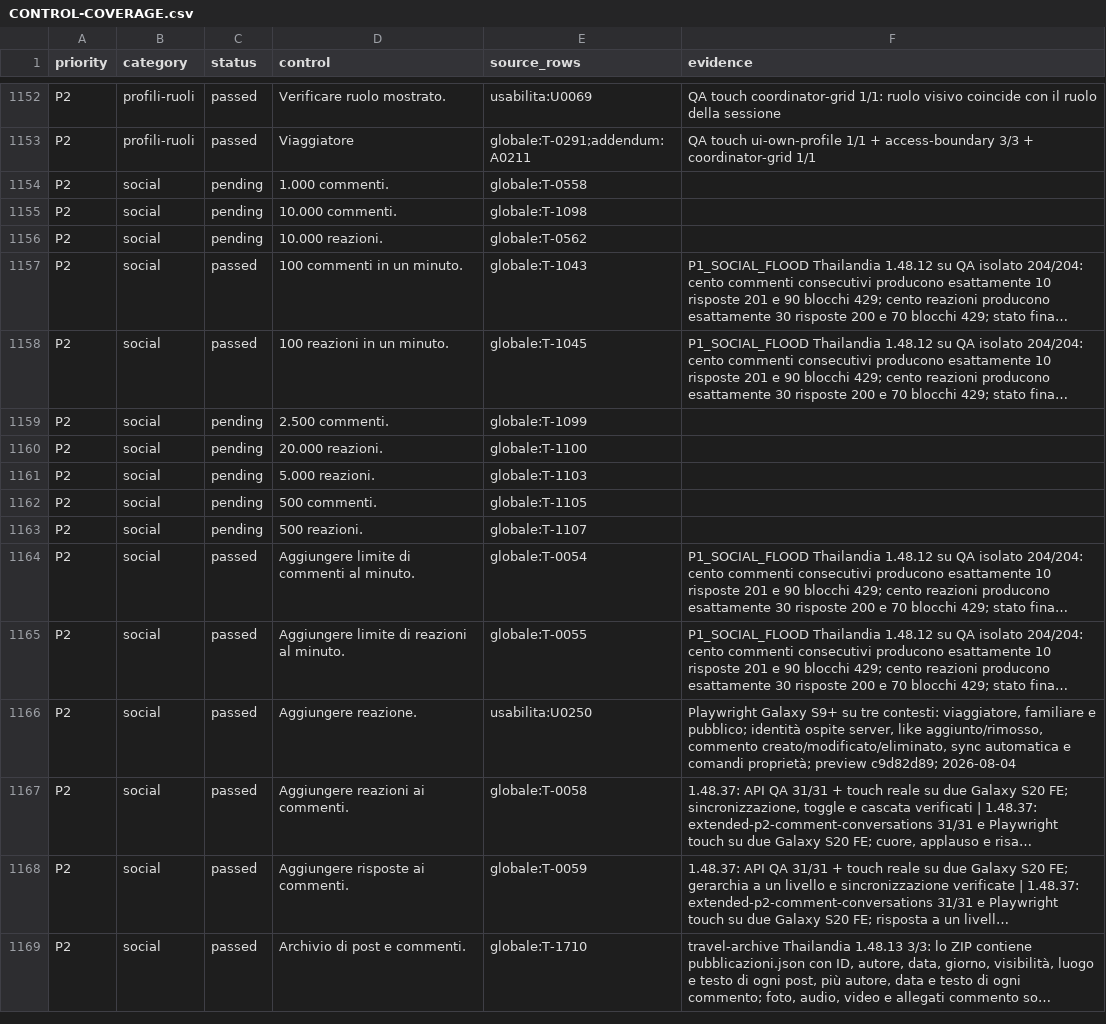
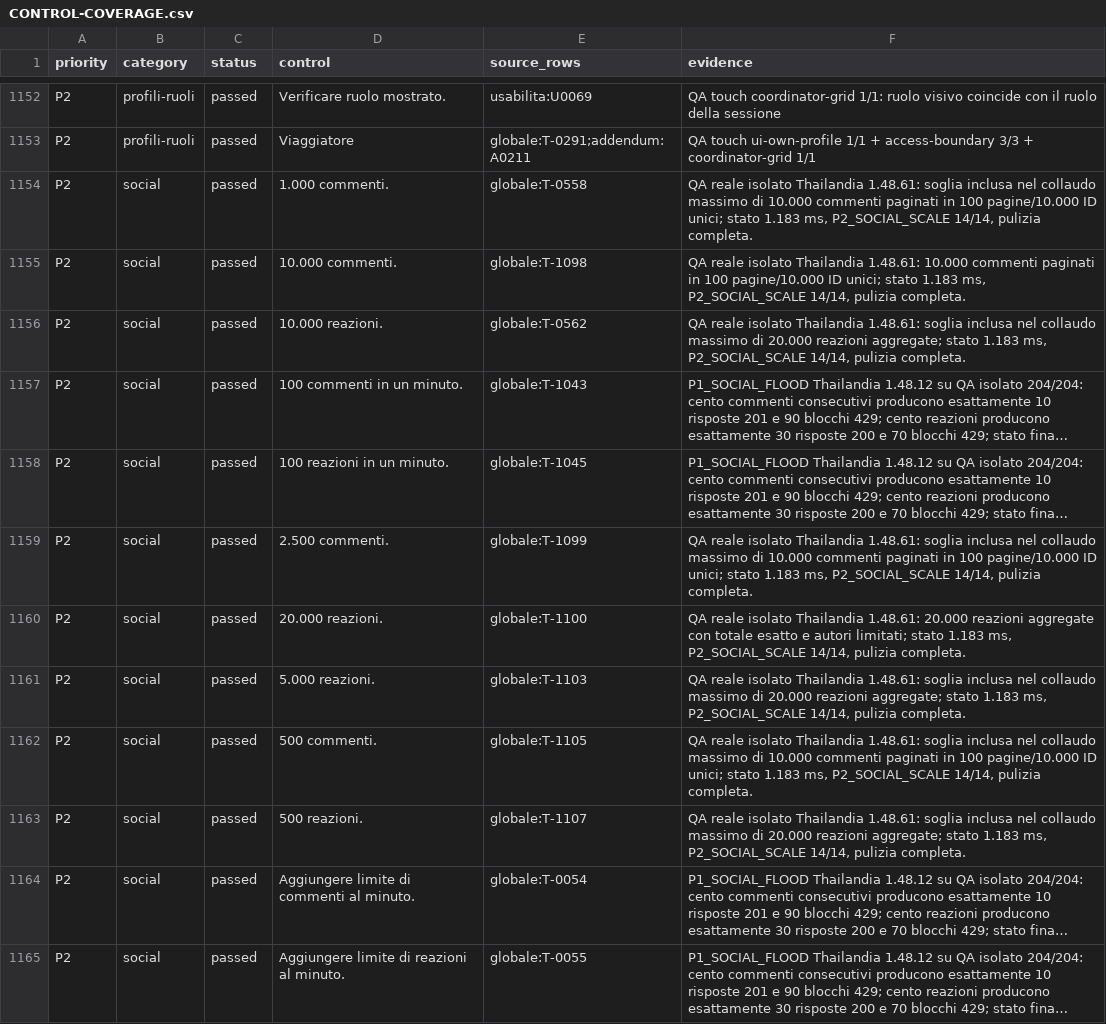
Before and after one commit to andreacivi80/viaggio-in-india, a CSV file: docs/CONTROL-COVERAGE.csv, drawn as a sheet; only a part is shown, gaps mark what is left out; the shorter side is filled out with more unchanged rows; long unchanged cells end in …; the diff names each change by its address in the sheet, - before the commit and + after, or states it on an @@ line.

Commit message:
Verify-social-scale-capacity

```diff
--- a/docs/CONTROL-COVERAGE.csv
+++ b/docs/CONTROL-COVERAGE.csv
-C1154:C1156 (status): pending
+C1154:C1156 (status): passed
-F1154 (evidence): (empty)
+F1154 (evidence): QA reale isolato Thailandia 1.48.61: soglia inclusa nel collaudo massimo di 10.000 commenti paginati in 100 pagine/10.000 ID unici; stato 1.183 ms, P2_SOCIAL_SCALE 14/14, pulizia completa.
-F1155 (evidence): (empty)
+F1155 (evidence): QA reale isolato Thailandia 1.48.61: 10.000 commenti paginati in 100 pagine/10.000 ID unici; stato 1.183 ms, P2_SOCIAL_SCALE 14/14, pulizia completa.
-F1156 (evidence): (empty)
+F1156 (evidence): QA reale isolato Thailandia 1.48.61: soglia inclusa nel collaudo massimo di 20.000 reazioni aggregate; stato 1.183 ms, P2_SOCIAL_SCALE 14/14, pulizia completa.
-C1159:C1163 (status): pending
+C1159:C1163 (status): passed
-F1159 (evidence): (empty)
+F1159 (evidence): QA reale isolato Thailandia 1.48.61: soglia inclusa nel collaudo massimo di 10.000 commenti paginati in 100 pagine/10.000 ID unici; stato 1.183 ms, P2_SOCIAL_SCALE 14/14, pulizia completa.
-F1160 (evidence): (empty)
+F1160 (evidence): QA reale isolato Thailandia 1.48.61: 20.000 reazioni aggregate con totale esatto e autori limitati; stato 1.183 ms, P2_SOCIAL_SCALE 14/14, pulizia completa.
-F1161 (evidence): (empty)
+F1161 (evidence): QA reale isolato Thailandia 1.48.61: soglia inclusa nel collaudo massimo di 20.000 reazioni aggregate; stato 1.183 ms, P2_SOCIAL_SCALE 14/14, pulizia completa.
-F1162 (evidence): (empty)
+F1162 (evidence): QA reale isolato Thailandia 1.48.61: soglia inclusa nel collaudo massimo di 10.000 commenti paginati in 100 pagine/10.000 ID unici; stato 1.183 ms, P2_SOCIAL_SCALE 14/14, pulizia completa.
-F1163 (evidence): (empty)
+F1163 (evidence): QA reale isolato Thailandia 1.48.61: soglia inclusa nel collaudo massimo di 20.000 reazioni aggregate; stato 1.183 ms, P2_SOCIAL_SCALE 14/14, pulizia completa.
```
Also changed, not shown: 6 other files.
